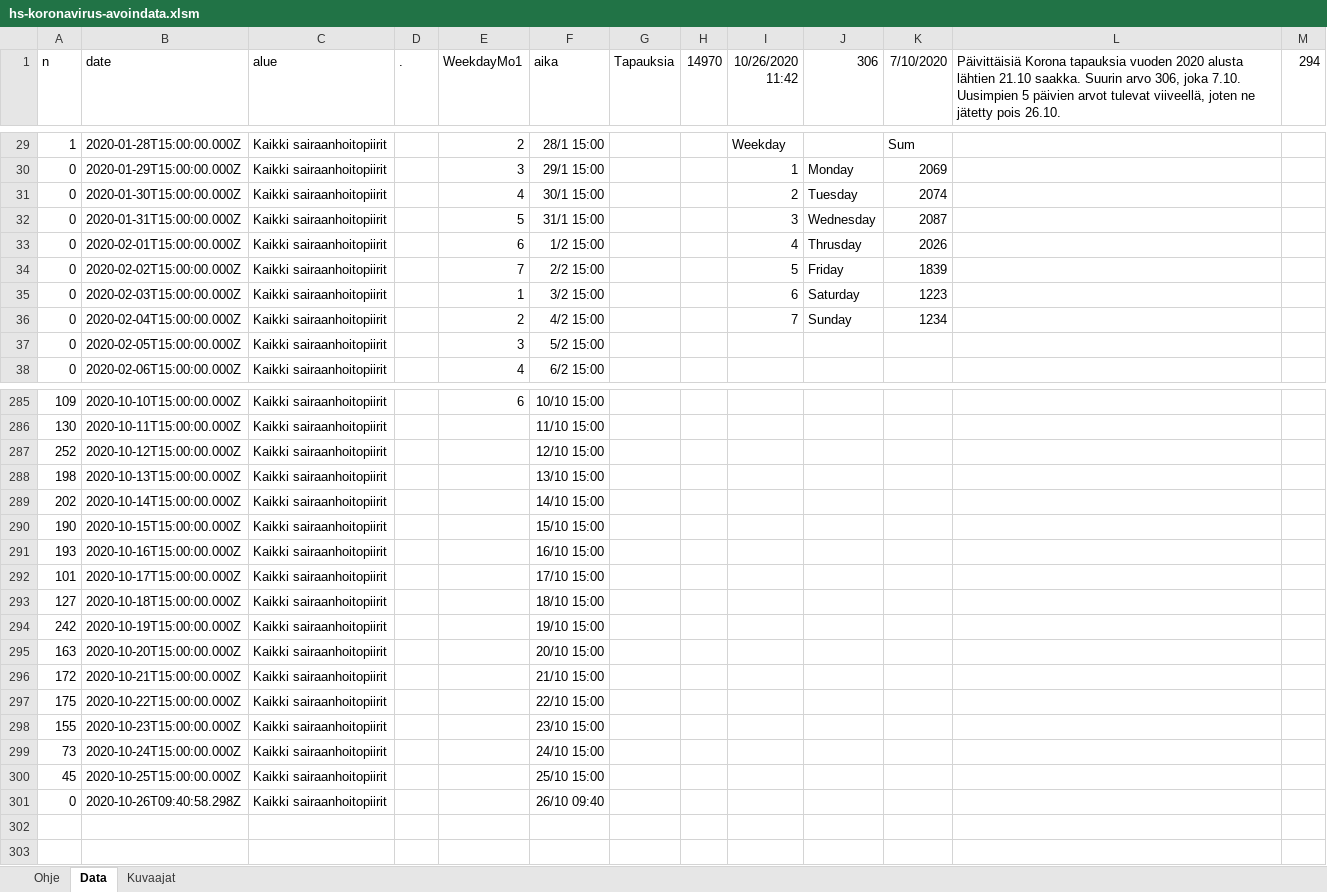
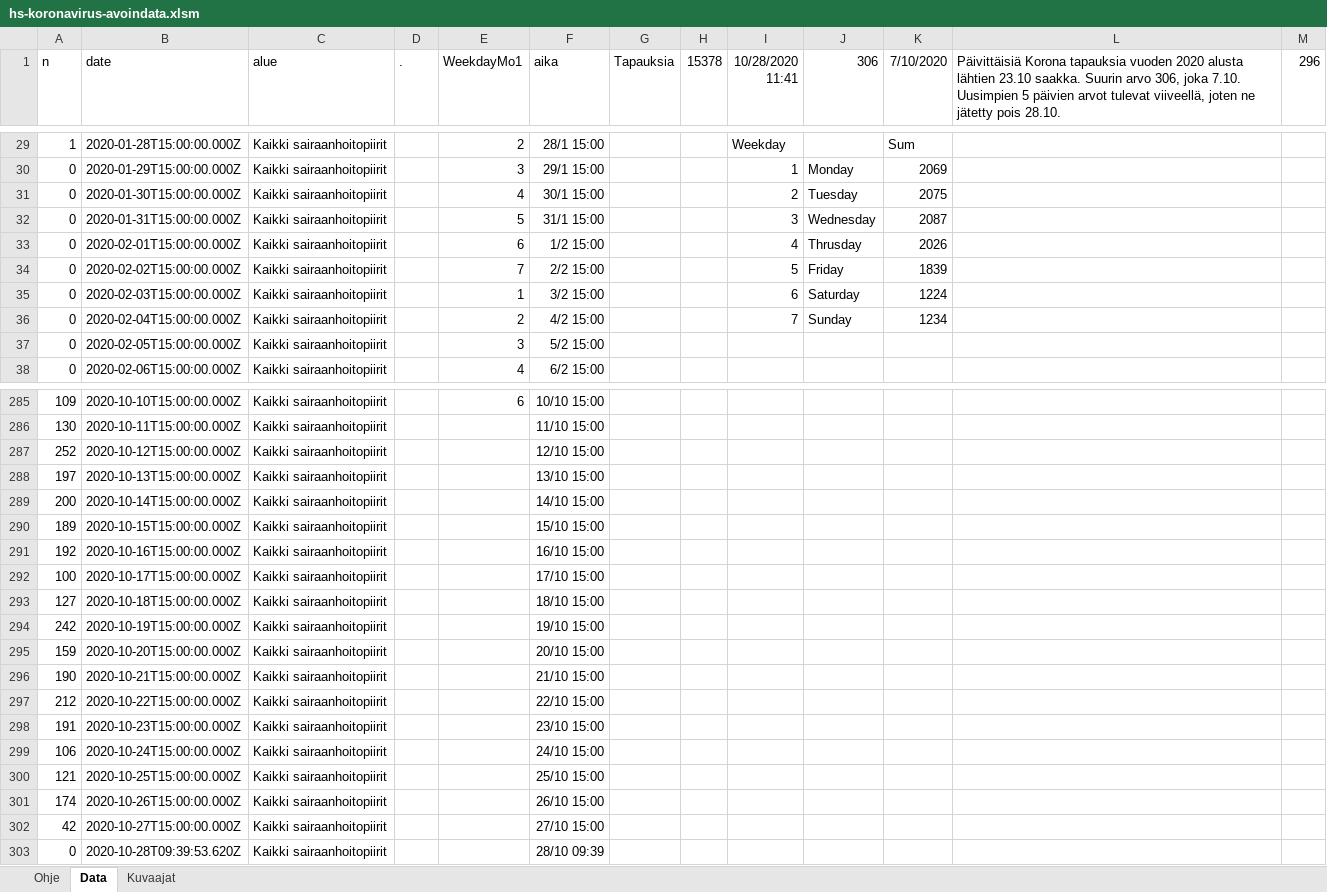
Before and after one commit to jussivirkkala/Excel, an Excel workbook: hs-koronavirus-avoindata/hs-koronavirus-avoindata.xlsm, sheet Data, drawn as a sheet; only a part is shown, gaps mark what is left out; values as stored, in another font and other column widths than the file's, no borders; charts and pictures not drawn; addresses are those after the commit; the diff covers the shown part only; the diff names each change by its address in the sheet, - before the commit and + after, or states it on an @@ line.

```diff
--- a/hs-koronavirus-avoindata/hs-koronavirus-avoindata.xlsm (sheet Data)
+++ b/hs-koronavirus-avoindata/hs-koronavirus-avoindata.xlsm (sheet Data)
-H1: 14970
+H1: 15378
-I1: 10/26/2020 11:42
+I1: 10/28/2020 11:41
-L1: …alusta lähtien 21.10 saakka. Suurin arvo 306, joka 7.10. Uusimpien 5 päivien arvot tulevat viiveellä, joten ne jätetty pois 26.10.
+L1: …alusta lähtien 23.10 saakka. Suurin arvo 306, joka 7.10. Uusimpien 5 päivien arvot tulevat viiveellä, joten ne jätetty pois 28.10.
-M1: 294
+M1: 296
-K31 (7/10/2020): 2074
+K31 (7/10/2020): 2075
-K35 (7/10/2020): 1223
+K35 (7/10/2020): 1224
-A288 (n): 198
+A288 (n): 197
-A289 (n): 202
+A289 (n): 200
-A290 (n): 190
+A290 (n): 189
-A291 (n): 193
+A291 (n): 192
-A292 (n): 101
+A292 (n): 100
-A295 (n): 163
+A295 (n): 159
-A296 (n): 172
+A296 (n): 190
-A297 (n): 175
+A297 (n): 212
-A298 (n): 155
+A298 (n): 191
-A299 (n): 73
+A299 (n): 106
-A300 (n): 45
+A300 (n): 121
+row 301: 174 | 2020-10-26T15:00:00.000Z | Kaikki sairaanhoitopiirit |  |  | 26/10 15:00
+row 302: 42 | 2020-10-27T15:00:00.000Z | Kaikki sairaanhoitopiirit |  |  | 27/10 15:00
-B303 (date): 2020-10-26T09:40:58.298Z
+B303 (date): 2020-10-28T09:39:53.620Z
-F303 (aika): 26/10 09:40
+F303 (aika): 28/10 09:39
```
Also changed, not shown: 2 edited cells elsewhere in this sheet, sheet Kuvaajat, charts or pictures.
